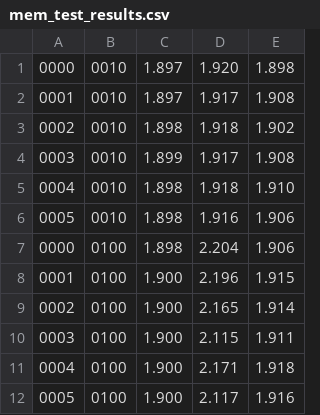
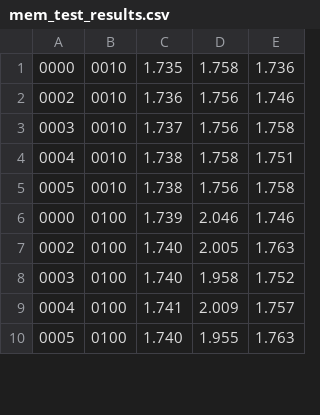
Before and after one commit to cchwala/pySNMPdaq, a CSV file: mem_test_results.csv, drawn as a sheet; only a part is shown; the diff covers the shown part only.

```diff
--- a/mem_test_results.csv
+++ b/mem_test_results.csv
@@ -1,12 +1,10 @@
-0000, 0010, 1.897, 1.920, 1.898
-0001, 0010, 1.897, 1.917, 1.908
-0002, 0010, 1.898, 1.918, 1.902
-0003, 0010, 1.899, 1.917, 1.908
-0004, 0010, 1.898, 1.918, 1.910
-0005, 0010, 1.898, 1.916, 1.906
-0000, 0100, 1.898, 2.204, 1.906
-0001, 0100, 1.900, 2.196, 1.915
-0002, 0100, 1.900, 2.165, 1.914
-0003, 0100, 1.900, 2.115, 1.911
-0004, 0100, 1.900, 2.171, 1.918
-0005, 0100, 1.900, 2.117, 1.916
+0000, 0010, 1.735, 1.758, 1.736
+0002, 0010, 1.736, 1.756, 1.746
+0003, 0010, 1.737, 1.756, 1.758
+0004, 0010, 1.738, 1.758, 1.751
+0005, 0010, 1.738, 1.756, 1.758
+0000, 0100, 1.739, 2.046, 1.746
+0002, 0100, 1.740, 2.005, 1.763
+0003, 0100, 1.740, 1.958, 1.752
+0004, 0100, 1.741, 2.009, 1.757
+0005, 0100, 1.740, 1.955, 1.763
```
Also changed, not shown: 5 added rows, 4 removed rows and 60 edited cells elsewhere in this file, 3 other files.
